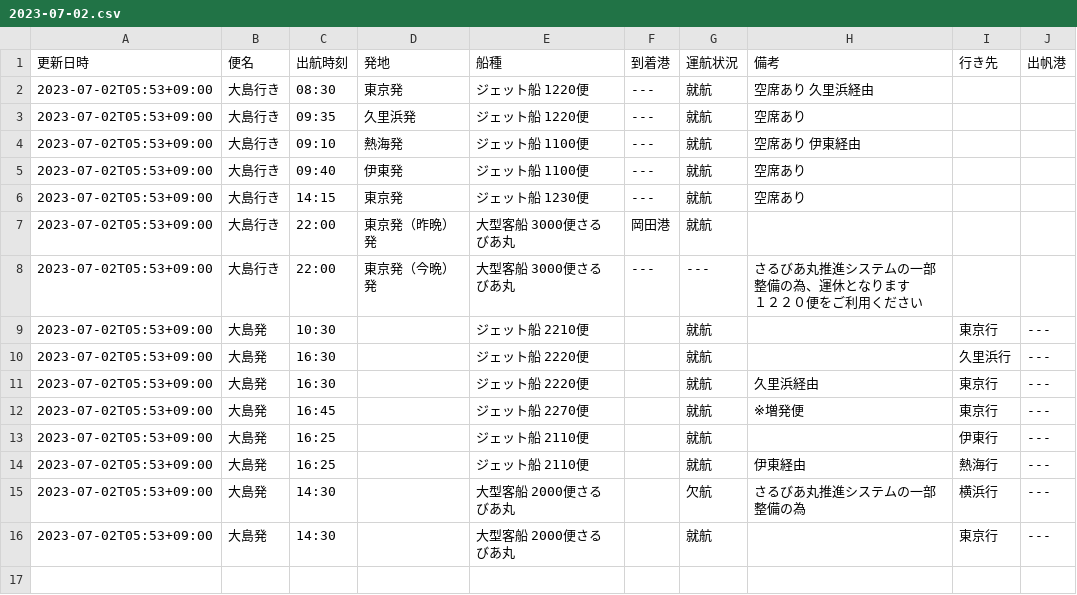
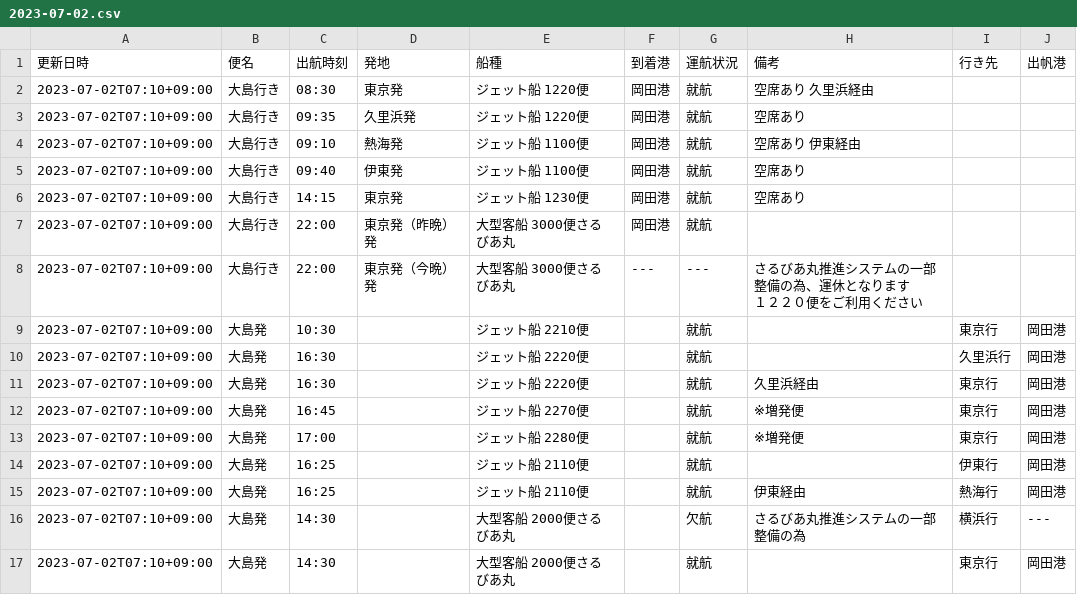
Before and after one commit to code4fukui/opendata-oshima, a CSV file: data/2023-07-02.csv, drawn as a sheet.

Commit message:
update data

```diff
--- a/data/2023-07-02.csv
+++ b/data/2023-07-02.csv
@@ -1,17 +1,18 @@
 更新日時,便名,出航時刻,発地,船種,到着港,運航状況,備考,行き先,出帆港
-2023-07-02T05:53+09:00,大島行き,08:30,東京発,ジェット船 1220便,---,就航,空席あり　久里浜経由　,,
-2023-07-02T05:53+09:00,大島行き,09:35,久里浜発,ジェット船 1220便,---,就航,空席あり,,
-2023-07-02T05:53+09:00,大島行き,09:10,熱海発,ジェット船 1100便,---,就航,空席あり　伊東経由,,
-2023-07-02T05:53+09:00,大島行き,09:40,伊東発,ジェット船 1100便,---,就航,空席あり,,
-2023-07-02T05:53+09:00,大島行き,14:15,東京発,ジェット船 1230便,---,就航,空席あり,,
-2023-07-02T05:53+09:00,大島行き,22:00,東京発（昨晩）発,大型客船 3000便さるびあ丸,岡田港,就航,,,
-2023-07-02T05:53+09:00,大島行き,22:00,東京発（今晩）発,大型客船 3000便さるびあ丸,---,---,"さるびあ丸推進システムの一部整備の為、運休となります
-１２２０便をご利用ください",,
-2023-07-02T05:53+09:00,大島発,10:30,,ジェット船 2210便,,就航,,東京行,---
-2023-07-02T05:53+09:00,大島発,16:30,,ジェット船 2220便,,就航,,久里浜行,---
-2023-07-02T05:53+09:00,大島発,16:30,,ジェット船 2220便,,就航,久里浜経由,東京行,---
-2023-07-02T05:53+09:00,大島発,16:45,,ジェット船 2270便,,就航,※増発便,東京行,---
-2023-07-02T05:53+09:00,大島発,16:25,,ジェット船 2110便,,就航,,伊東行,---
-2023-07-02T05:53+09:00,大島発,16:25,,ジェット船 2110便,,就航,伊東経由,熱海行,---
-2023-07-02T05:53+09:00,大島発,14:30,,大型客船 2000便さるびあ丸,,欠航,さるびあ丸推進システムの一部整備の為,横浜行,---
-2023-07-02T05:53+09:00,大島発,14:30,,大型客船 2000便さるびあ丸,,就航,,東京行,---
+2023-07-02T07:10+09:00,大島行き,08:30,東京発,ジェット船 1220便,岡田港,就航,空席あり　久里浜経由　,,
+2023-07-02T07:10+09:00,大島行き,09:35,久里浜発,ジェット船 1220便,岡田港,就航,空席あり,,
+2023-07-02T07:10+09:00,大島行き,09:10,熱海発,ジェット船 1100便,岡田港,就航,空席あり　伊東経由,,
+2023-07-02T07:10+09:00,大島行き,09:40,伊東発,ジェット船 1100便,岡田港,就航,空席あり,,
+2023-07-02T07:10+09:00,大島行き,14:15,東京発,ジェット船 1230便,岡田港,就航,空席あり,,
+2023-07-02T07:10+09:00,大島行き,22:00,東京発（昨晩）発,大型客船 3000便さるびあ丸,岡田港,就航,,,
+2023-07-02T07:10+09:00,大島行き,22:00,東京発（今晩）発,大型客船 3000便さるびあ丸,---,---,"さるびあ丸推進システムの一部整備の為、運休となります
+１２２０便をご利用ください",,
+2023-07-02T07:10+09:00,大島発,10:30,,ジェット船 2210便,,就航,,東京行,岡田港
+2023-07-02T07:10+09:00,大島発,16:30,,ジェット船 2220便,,就航,,久里浜行,岡田港
+2023-07-02T07:10+09:00,大島発,16:30,,ジェット船 2220便,,就航,久里浜経由,東京行,岡田港
+2023-07-02T07:10+09:00,大島発,16:45,,ジェット船 2270便,,就航,※増発便,東京行,岡田港
+2023-07-02T07:10+09:00,大島発,17:00,,ジェット船 2280便,,就航,※増発便,東京行,岡田港
+2023-07-02T07:10+09:00,大島発,16:25,,ジェット船 2110便,,就航,,伊東行,岡田港
+2023-07-02T07:10+09:00,大島発,16:25,,ジェット船 2110便,,就航,伊東経由,熱海行,岡田港
+2023-07-02T07:10+09:00,大島発,14:30,,大型客船 2000便さるびあ丸,,欠航,さるびあ丸推進システムの一部整備の為,横浜行,---
+2023-07-02T07:10+09:00,大島発,14:30,,大型客船 2000便さるびあ丸,,就航,,東京行,岡田港
```
Also changed, not shown: data/latest.csv.
